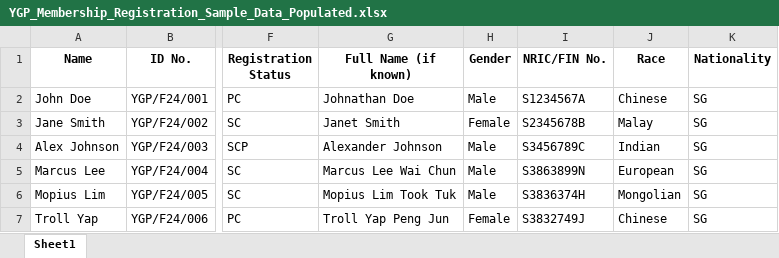
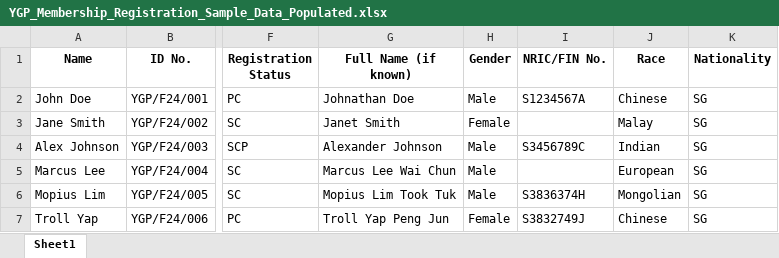
Before and after one commit to hengjiaming/data-streamlit, an Excel workbook: data/YGP_Membership_Registration_Sample_Data_Populated.xlsx, sheet Sheet1, drawn as a sheet; only a part is shown, gaps mark what is left out; values as stored, in another font and other column widths than the file's, no borders; the diff names each change by its address in the sheet, - before the commit and + after, or states it on an @@ line.

```diff
--- a/data/YGP_Membership_Registration_Sample_Data_Populated.xlsx (sheet Sheet1)
+++ b/data/YGP_Membership_Registration_Sample_Data_Populated.xlsx (sheet Sheet1)
-I3 (NRIC/FIN No.): S2345678B
+I3 (NRIC/FIN No.): (empty)
-I5 (NRIC/FIN No.): S3863899N
+I5 (NRIC/FIN No.): (empty)
```
Also changed, not shown: 3 other files.
